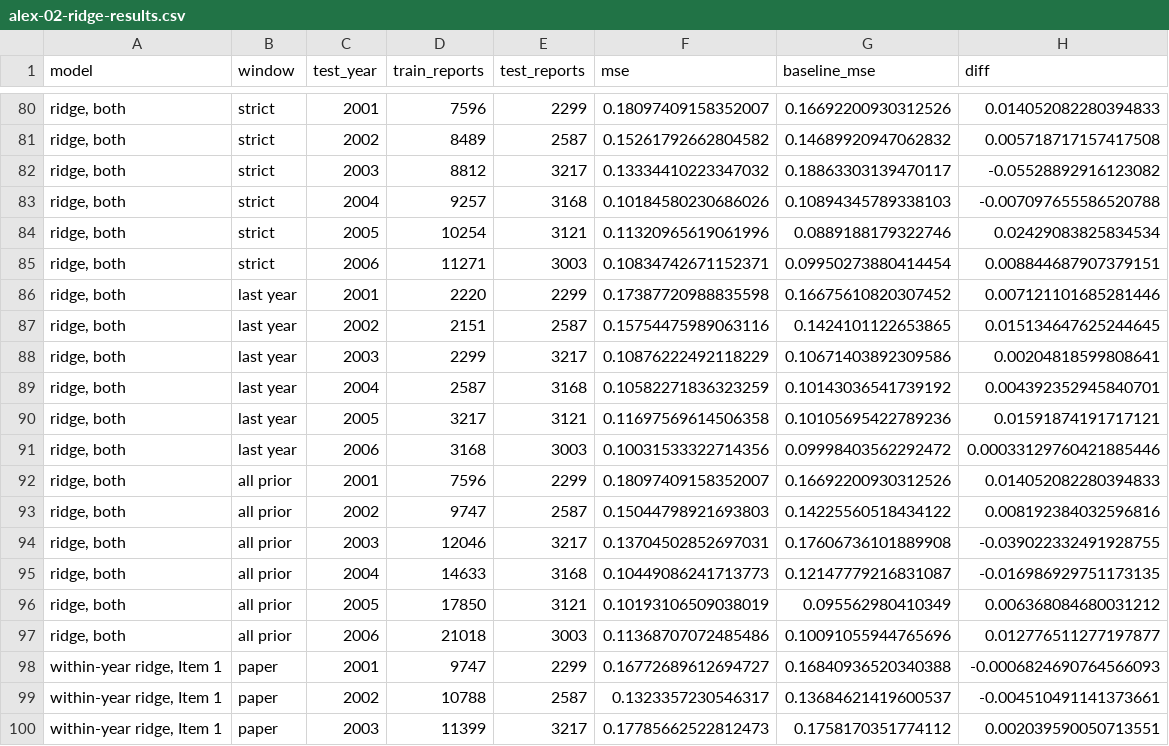
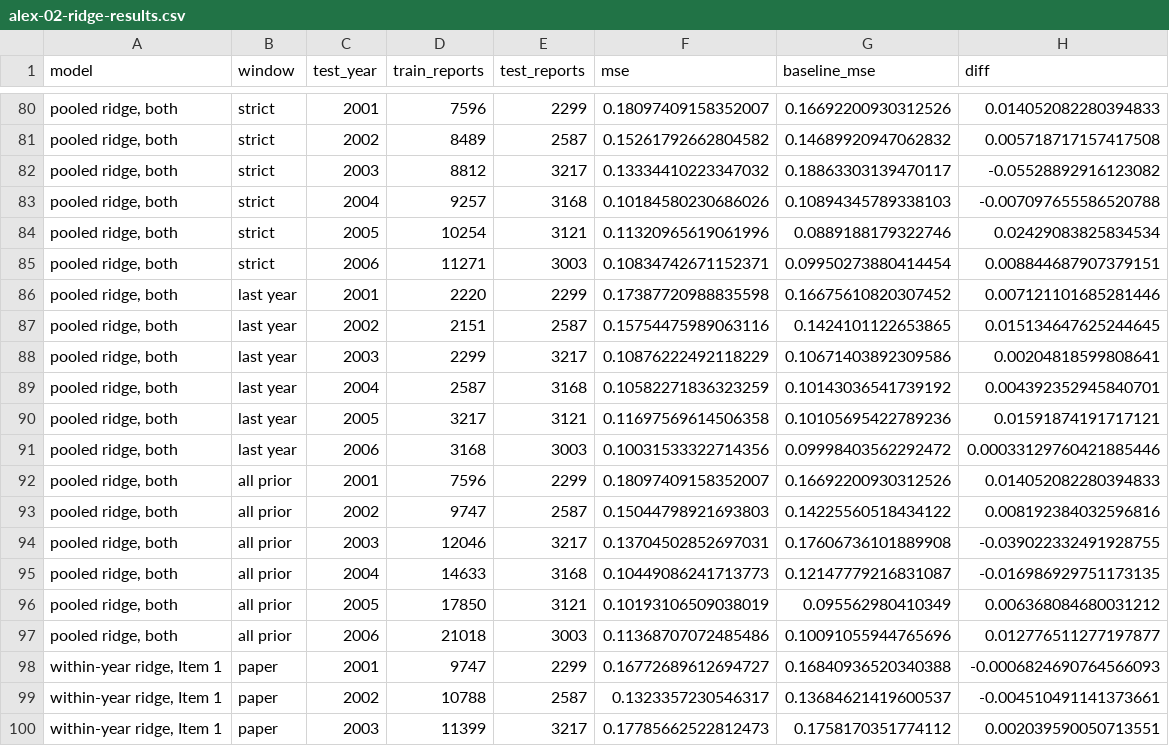
Before and after one commit to Oscar339/dst-sprint2, a CSV file: data/output/alex-02-ridge-results.csv, drawn as a sheet; only a part is shown, gaps mark what is left out; the diff covers the shown part only; the diff names each change by its address in the sheet, - before the commit and + after, or states it on an @@ line.

```diff
--- a/data/output/alex-02-ridge-results.csv
+++ b/data/output/alex-02-ridge-results.csv
-A80:A97 (model): ridge, both
+A80:A97 (model): pooled ridge, both
```
Also changed, not shown: 54 edited cells elsewhere in this file, 2 other files.
